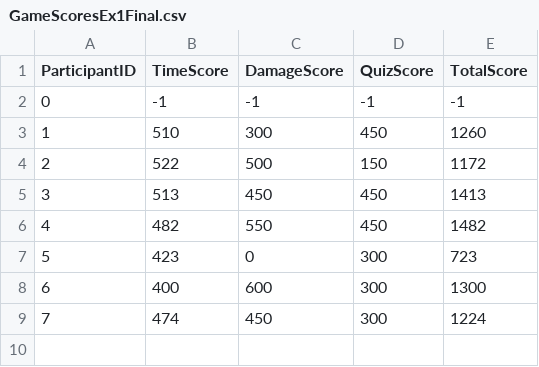
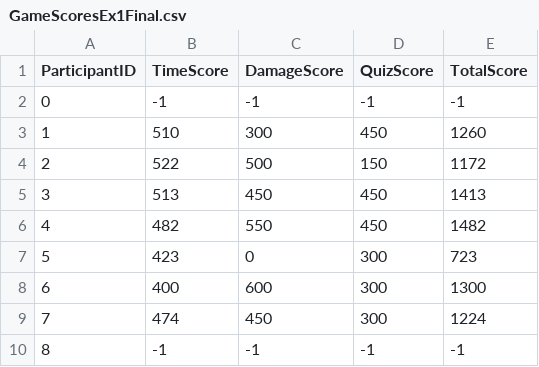
Before and after one commit to hedvik/EnsembleRetriever-ProjectRepository, a CSV file: Assets/GameScoresEx1Final.csv, drawn as a sheet; the diff names each change by its address in the sheet, - before the commit and + after, or states it on an @@ line.

Commit message:
Added data for participant 8

```diff
--- a/Assets/GameScoresEx1Final.csv
+++ b/Assets/GameScoresEx1Final.csv
+row 10: 8 | -1 | -1 | -1 | -1
```
